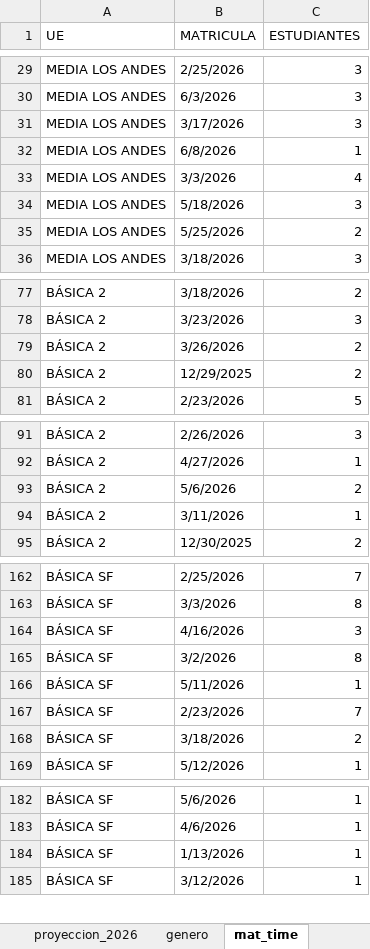
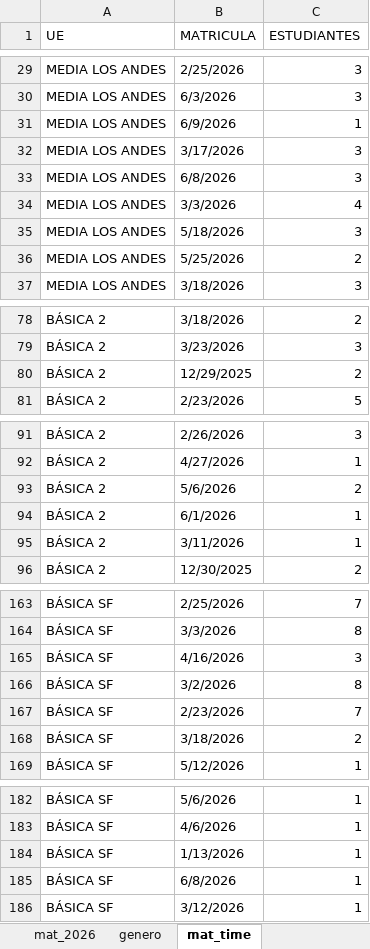
Before and after one commit to cjsepulveda/Proyect_multi_page, an Excel workbook: src/pages/data/mat_2026.xlsx, sheet mat_time, drawn as a sheet; only a part is shown, gaps mark what is left out; values as stored, in another font and other column widths than the file's, no cell formats; removed rows and columns are numbered as before the commit, all else as after; the diff covers the shown part only; the diff names each change by its address in the sheet, - before the commit and + after, or states it on an @@ line.

```diff
--- a/src/pages/data/mat_2026.xlsx (sheet mat_time)
+++ b/src/pages/data/mat_2026.xlsx (sheet mat_time)
+row 31: MEDIA LOS ANDES | 6/9/2026 | 1
-C33 (ESTUDIANTES): 1
+C33 (ESTUDIANTES): 3
-row 79: BÁSICA 2 | 3/26/2026 | 2
+row 94: BÁSICA 2 | 6/1/2026 | 1
-row 166: BÁSICA SF | 5/11/2026 | 1
+row 185: BÁSICA SF | 6/8/2026 | 1
```
Also changed, not shown: 1 added row and 4 edited cells elsewhere in this sheet, sheet origen_colegios, sheet mat_2026, sheet origen_estudiantes, sheet com_est, sheet genero, other sheet tabs, cell formats.
